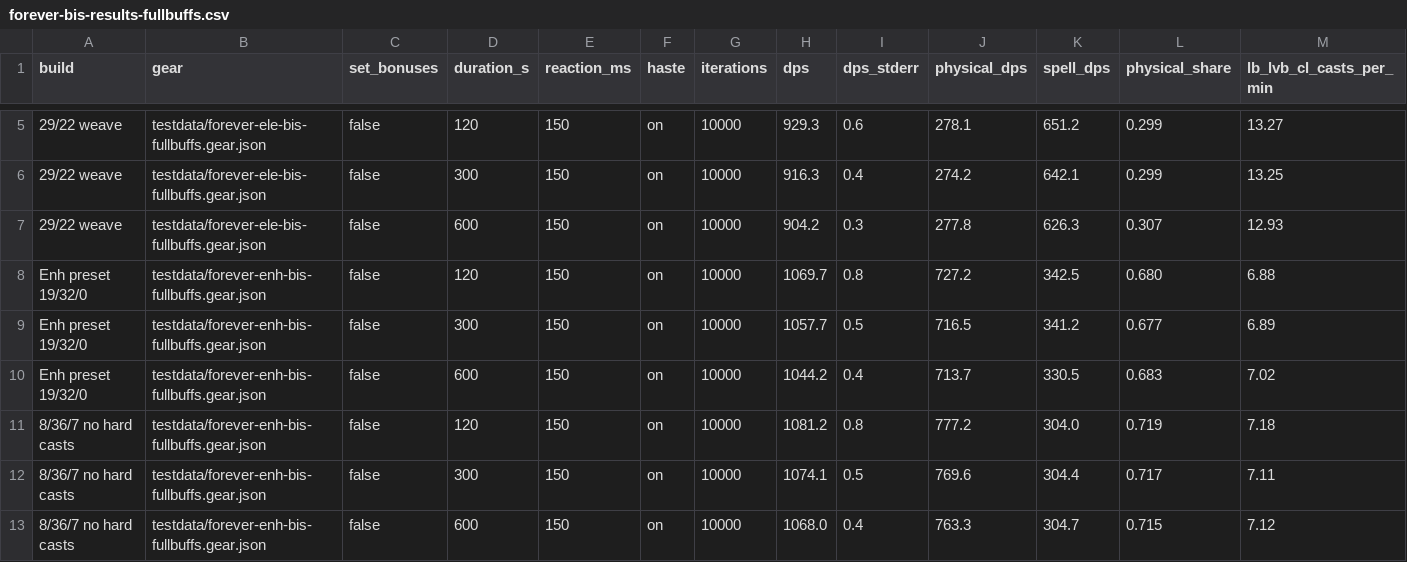
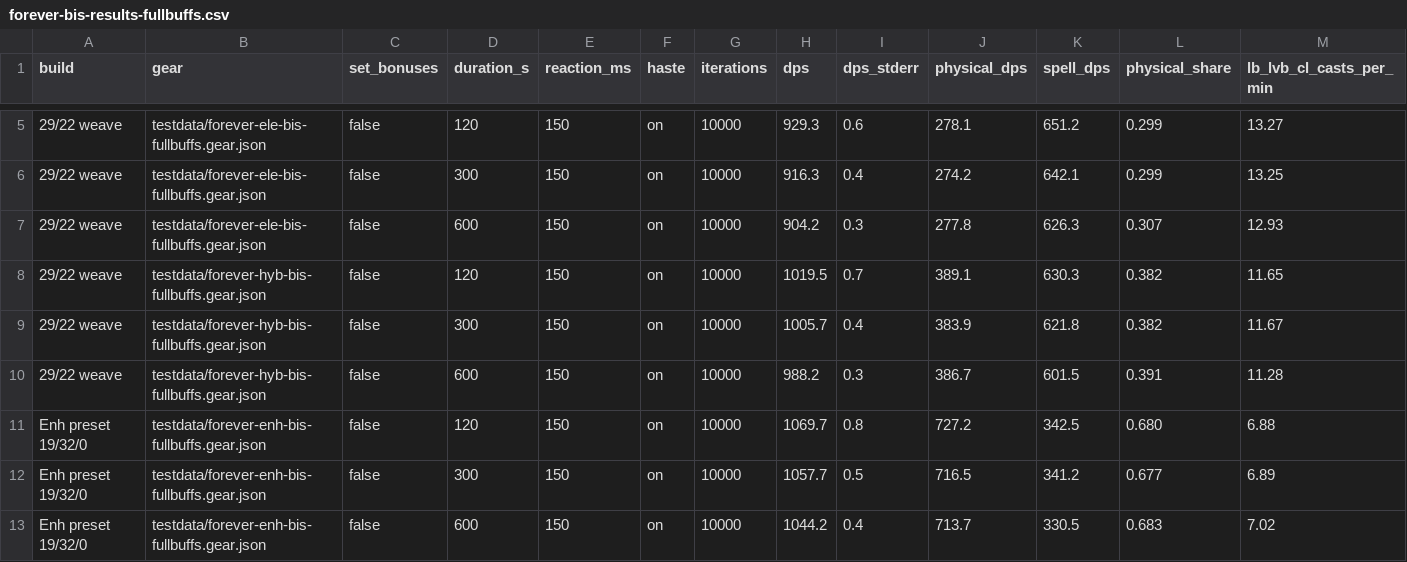
Before and after one commit to Jthug-code/mythicsim-forever-engine-go, a CSV file: sim/shaman/spellhance/forever-bis-results-fullbuffs.csv, drawn as a sheet; only a part is shown, gaps mark what is left out; the shorter side is filled out with more unchanged rows; rows hold the shown columns only; the diff names each change by its address in the sheet, - before the commit and + after, or states it on an @@ line.

```diff
--- a/sim/shaman/spellhance/forever-bis-results-fullbuffs.csv
+++ b/sim/shaman/spellhance/forever-bis-results-fullbuffs.csv
+row 8: 29/22 weave | testdata/forever-hyb-bis-fullbuffs.gear.json | false | 120 | 150 | on | 10000 | 1019.5 | 0.7 | 389.1 | 630.3 | 0.382 | 11.65
+row 9: 29/22 weave | testdata/forever-hyb-bis-fullbuffs.gear.json | false | 300 | 150 | on | 10000 | 1005.7 | 0.4 | 383.9 | 621.8 | 0.382 | 11.67
+row 10: 29/22 weave | testdata/forever-hyb-bis-fullbuffs.gear.json | false | 600 | 150 | on | 10000 | 988.2 | 0.3 | 386.7 | 601.5 | 0.391 | 11.28
```
Also changed, not shown: sim/shaman/spellhance/forever-bis-results.csv, sim/shaman/spellhance/forever-bis-sources-fullbuffs.csv, 8 other files.
